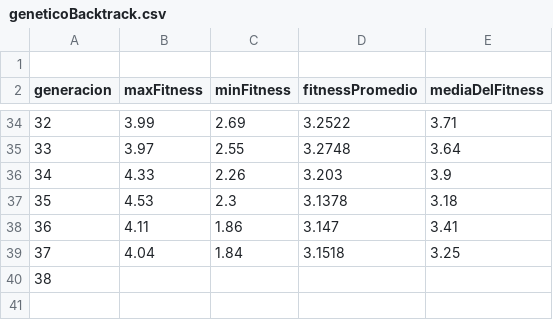
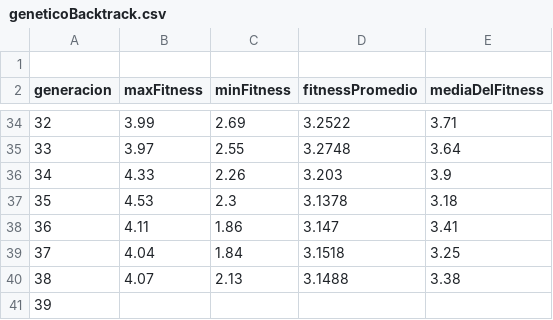
Before and after one commit to LucasSom/Algo3-TP3, a CSV file: src/graficosBacktracking/geneticoBacktrack.csv, drawn as a sheet; only a part is shown, gaps mark what is left out; addresses are those after the commit; the diff names each change by its address in the sheet, - before the commit and + after, or states it on an @@ line.

```diff
--- a/src/graficosBacktracking/geneticoBacktrack.csv
+++ b/src/graficosBacktracking/geneticoBacktrack.csv
+row 40: 38 | 4.07 | 2.13 | 3.1488 | 3.38
@@ column A (generacion) renumbered from row 41 down @@
```
Also changed, not shown: src/graficosBacktracking/geneticoBacktrackTodosFitness.csv, 7 other files.
